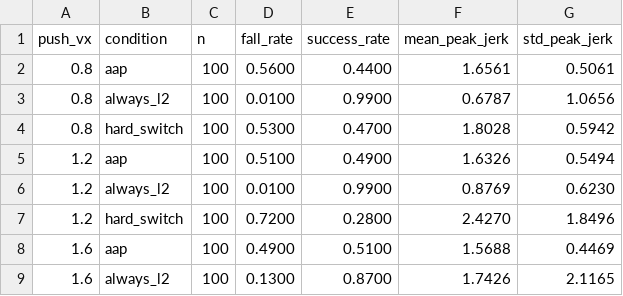
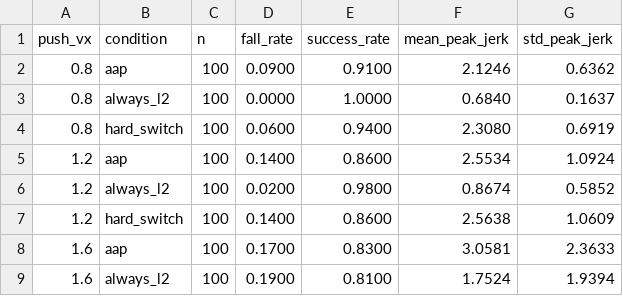
Before and after one commit to dhana0123/unitree_rl_lab, a CSV file: logs/aap/results_push_sweep/table_d_push_sweep.csv, drawn as a sheet; only a part is shown; the diff covers the shown part only.

```diff
--- a/logs/aap/results_push_sweep/table_d_push_sweep.csv
+++ b/logs/aap/results_push_sweep/table_d_push_sweep.csv
@@ -1,9 +1,9 @@
 push_vx,condition,n,fall_rate,success_rate,mean_peak_jerk,std_peak_jerk
-0.8,aap,100,0.5600,0.4400,1.6561,0.5061
-0.8,always_l2,100,0.0100,0.9900,0.6787,1.0656
-0.8,hard_switch,100,0.5300,0.4700,1.8028,0.5942
-1.2,aap,100,0.5100,0.4900,1.6326,0.5494
-1.2,always_l2,100,0.0100,0.9900,0.8769,0.6230
-1.2,hard_switch,100,0.7200,0.2800,2.4270,1.8496
-1.6,aap,100,0.4900,0.5100,1.5688,0.4469
-1.6,always_l2,100,0.1300,0.8700,1.7426,2.1165
+0.8,aap,100,0.0900,0.9100,2.1246,0.6362
+0.8,always_l2,100,0.0000,1.0000,0.6840,0.1637
+0.8,hard_switch,100,0.0600,0.9400,2.3080,0.6919
+1.2,aap,100,0.1400,0.8600,2.5534,1.0924
+1.2,always_l2,100,0.0200,0.9800,0.8674,0.5852
+1.2,hard_switch,100,0.1400,0.8600,2.5638,1.0609
+1.6,aap,100,0.1700,0.8300,3.0581,2.3633
+1.6,always_l2,100,0.1900,0.8100,1.7524,1.9394
```
Also changed, not shown: 16 edited cells elsewhere in this file, logs/aap/results_push_sweep/vx0p8/table_a_trials.csv, logs/aap/results_push_sweep/vx1p2/table_a_trials.csv, 20 other files.
